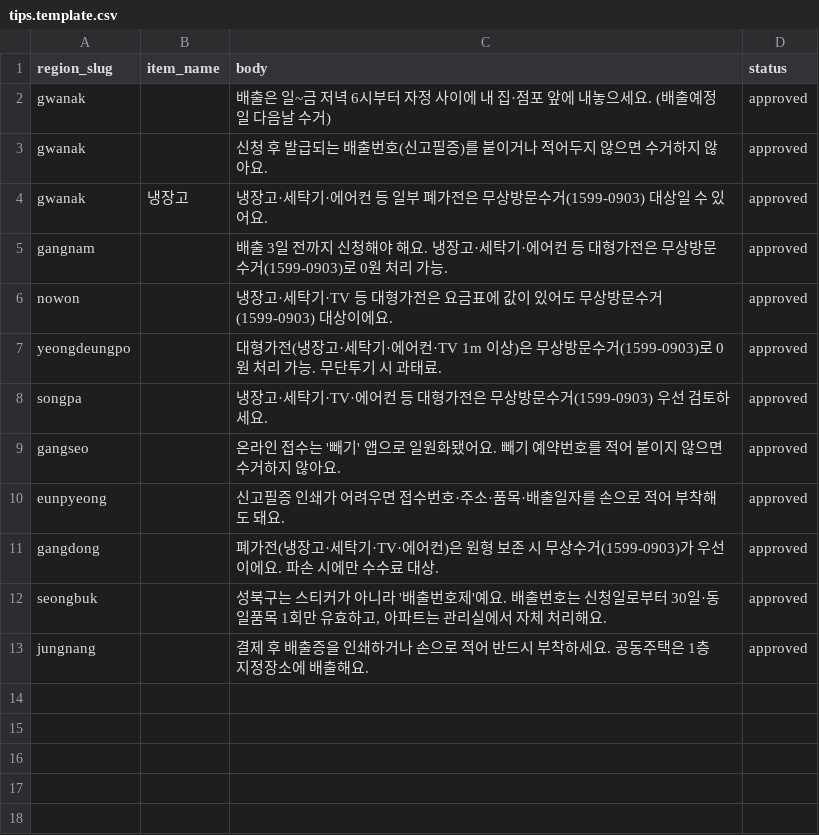
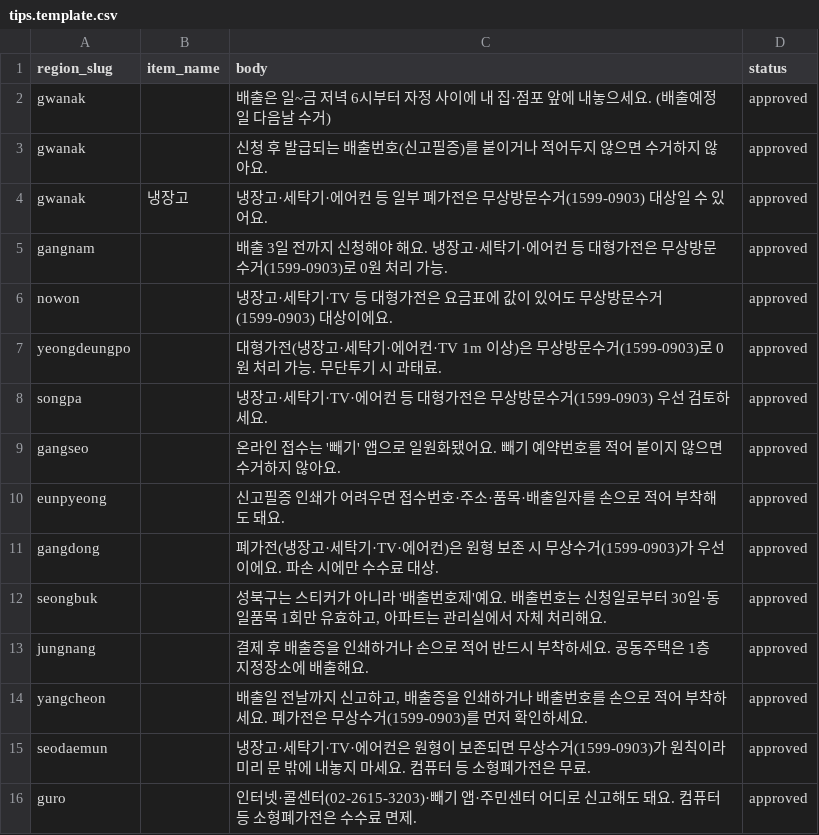
Before and after one commit to wantbycre/odibury, a CSV file: seed/tips.template.csv, drawn as a sheet; the diff names each change by its address in the sheet, - before the commit and + after, or states it on an @@ line.

```diff
--- a/seed/tips.template.csv
+++ b/seed/tips.template.csv
+row 14: yangcheon |  | 배출일 전날까지 신고하고, 배출증을 인쇄하거나 배출번호를 손으로 적어 부착하세요. 폐가전은 무상수거(1599-0903)를 먼저 확인하세요. | approved
+row 15: seodaemun |  | 냉장고·세탁기·TV·에어컨은 원형이 보존되면 무상수거(1599-0903)가 원칙이라 미리 문 밖에 내놓지 마세요. 컴퓨터 등 소형폐가전은 무료. | approved
+row 16: guro |  | 인터넷·콜센터(02-2615-3203)·빼기 앱·주민센터 어디로 신고해도 돼요. 컴퓨터 등 소형폐가전은 수수료 면제. | approved
```
Also changed, not shown: seed/fees.template.csv, seed/regions.template.csv, 2 other files.
